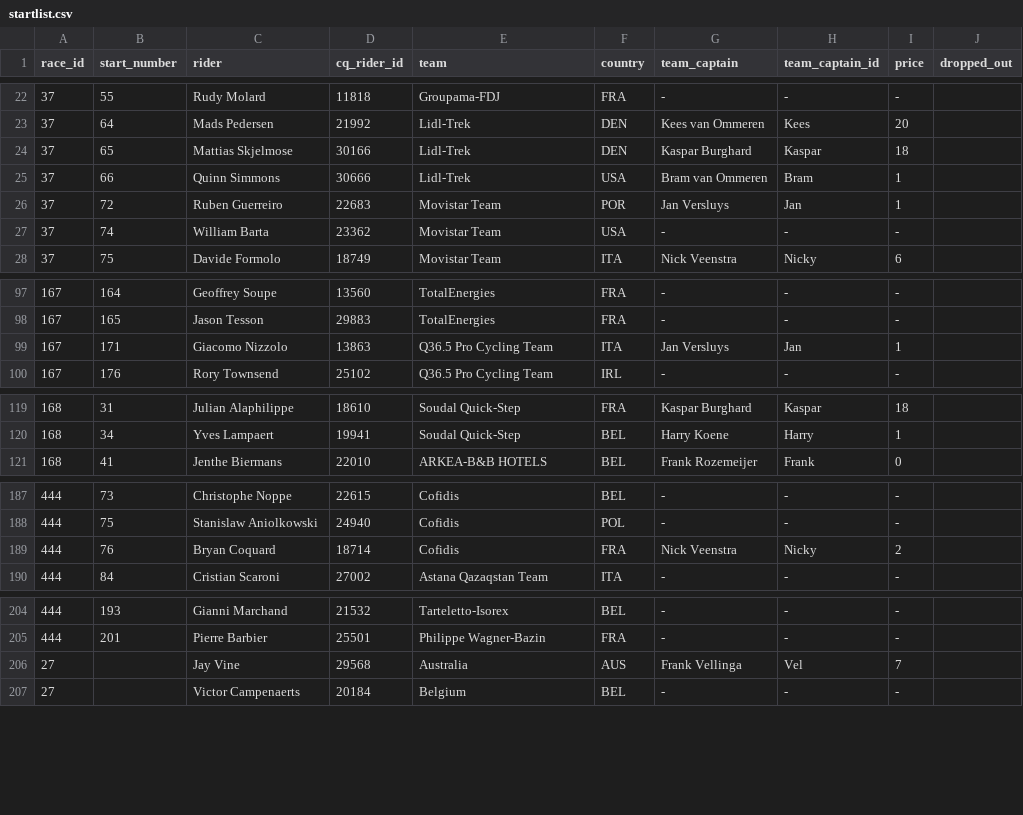
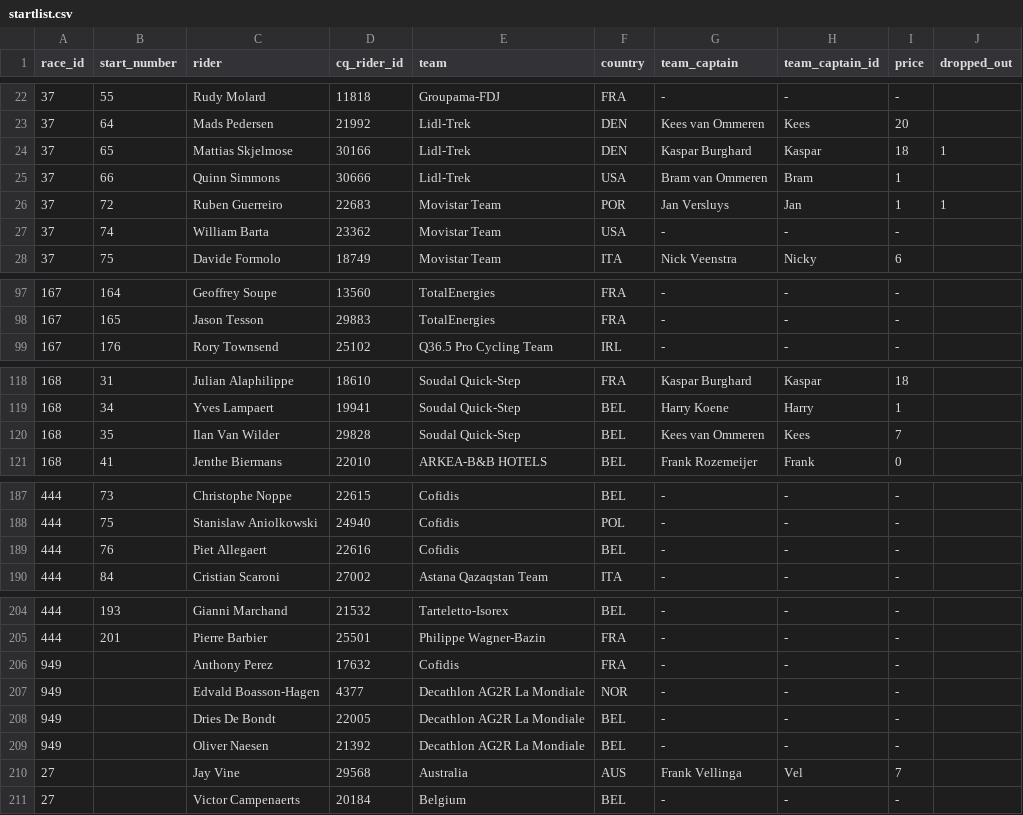
Before and after one commit to wijnandb/wielerspel2024, a CSV file: _data/startlist.csv, drawn as a sheet; only a part is shown, gaps mark what is left out; the diff covers the shown part only.

Commit message:
New startlist scraped at 2024-09-19T16:09:11

```diff
--- a/_data/startlist.csv
+++ b/_data/startlist.csv
@@ -23,5 +23,5 @@ race_id,start_number,rider,cq_rider_id,team,country,team_captain,team_captain_id
 37,64,Mads Pedersen,21992,Lidl-Trek,DEN,Kees van Ommeren,Kees,20,
-37,65,Mattias Skjelmose,30166,Lidl-Trek,DEN,Kaspar Burghard,Kaspar,18,
+37,65,Mattias Skjelmose,30166,Lidl-Trek,DEN,Kaspar Burghard,Kaspar,18,1
 37,66,Quinn Simmons,30666,Lidl-Trek,USA,Bram van Ommeren,Bram,1,
-37,72,Ruben Guerreiro,22683,Movistar Team,POR,Jan Versluys,Jan,1,
+37,72,Ruben Guerreiro,22683,Movistar Team,POR,Jan Versluys,Jan,1,1
 37,74,William Barta,23362,Movistar Team,USA,-,-,-,
@@ -98,3 +98,2 @@ race_id,start_number,rider,cq_rider_id,team,country,team_captain,team_captain_id
 167,165,Jason Tesson,29883,TotalEnergies,FRA,-,-,-,
-167,171,Giacomo Nizzolo,13863,Q36.5 Pro Cycling Team,ITA,Jan Versluys,Jan,1,
 167,176,Rory Townsend,25102,Q36.5 Pro Cycling Team,IRL,-,-,-,
@@ -120,2 +119,3 @@ race_id,start_number,rider,cq_rider_id,team,country,team_captain,team_captain_id
 168,34,Yves Lampaert,19941,Soudal Quick-Step,BEL,Harry Koene,Harry,1,
+168,35,Ilan Van Wilder,29828,Soudal Quick-Step,BEL,Kees van Ommeren,Kees,7,
 168,41,Jenthe Biermans,22010,ARKEA-B&B HOTELS,BEL,Frank Rozemeijer,Frank,0,
@@ -188,3 +188,3 @@ race_id,start_number,rider,cq_rider_id,team,country,team_captain,team_captain_id
 444,75,Stanislaw Aniolkowski,24940,Cofidis,POL,-,-,-,
-444,76,Bryan Coquard,18714,Cofidis,FRA,Nick Veenstra,Nicky,2,
+444,76,Piet Allegaert,22616,Cofidis,BEL,-,-,-,
 444,84,Cristian Scaroni,27002,Astana Qazaqstan Team,ITA,-,-,-,
@@ -205,2 +205,6 @@ race_id,start_number,rider,cq_rider_id,team,country,team_captain,team_captain_id
 444,201,Pierre Barbier,25501,Philippe Wagner-Bazin,FRA,-,-,-,
+949,,Anthony Perez,17632,Cofidis,FRA,-,-,-,
+949,,Edvald Boasson-Hagen,4377,Decathlon AG2R La Mondiale,NOR,-,-,-,
+949,,Dries De Bondt,22005,Decathlon AG2R La Mondiale,BEL,-,-,-,
+949,,Oliver Naesen,21392,Decathlon AG2R La Mondiale,BEL,-,-,-,
 27,,Jay Vine,29568,Australia,AUS,Frank Vellinga,Vel,7,
```
Also changed, not shown: 2 edited cells elsewhere in this file, _data/startlist-filtered.csv.
